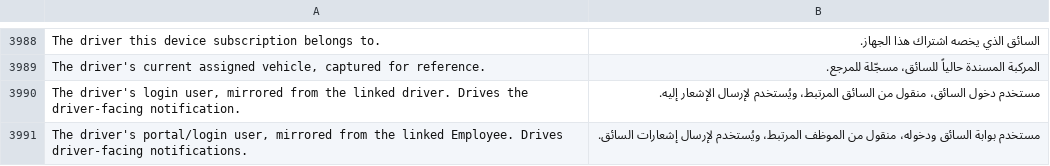
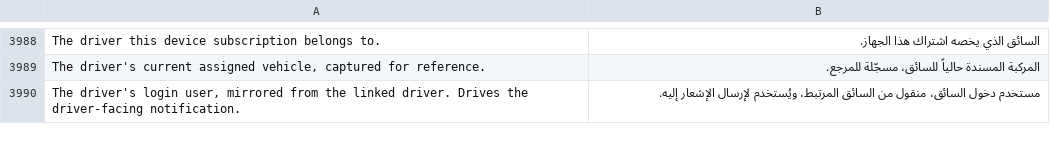
Before and after one commit to iabodysa/apex, a CSV file: apex/translations/ar.csv, drawn as a sheet; only a part is shown, gaps mark what is left out; removed rows and columns are numbered as before the commit, all else as after; the diff covers the shown part only; the diff names each change by its address in the sheet, - before the commit and + after, or states it on an @@ line.

```diff
--- a/apex/translations/ar.csv
+++ b/apex/translations/ar.csv
-row 3991: The driver's portal/login user, mirrored from the linked Employee. Drives driver-facing notifications. | مستخدم بوابة السائق ودخوله، منقول من الموظف المرتبط، ويُستخدم لإرسال إشعارات السائق.
```
Also changed, not shown: 1 added row elsewhere in this file, 3 other files.
